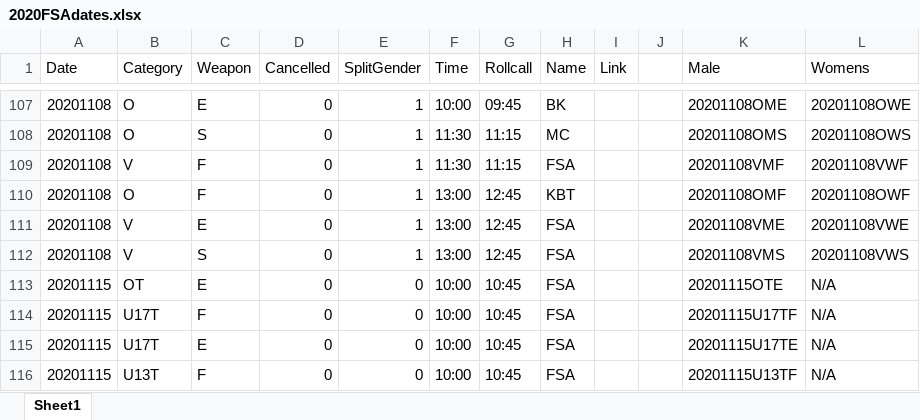
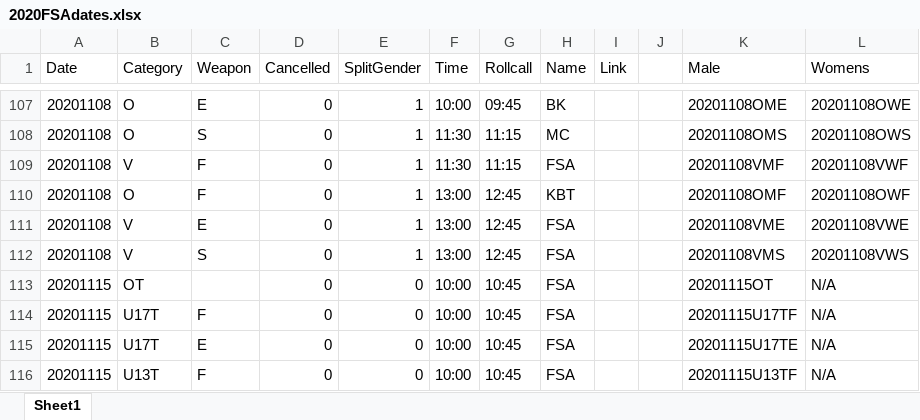
Before and after one commit to stuartmarshall87/FencingSAResults2, an Excel workbook: 2020/2020FSAdates.xlsx, sheet Sheet1, drawn as a sheet; only a part is shown, gaps mark what is left out; values as stored, in another font and other column widths than the file's, no borders; table styles not drawn; the diff names each change by its address in the sheet, - before the commit and + after, or states it on an @@ line.

Commit message:
Update Dates for Teams

```diff
--- a/2020/2020FSAdates.xlsx (sheet Sheet1)
+++ b/2020/2020FSAdates.xlsx (sheet Sheet1)
-C113 (Weapon): E
+C113 (Weapon): (empty)
-K113 (Male): 20201115OTE
+K113 (Male): 20201115OT
```
Also changed, not shown: 1 other file.
